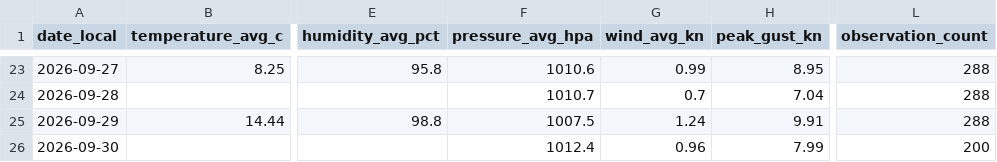
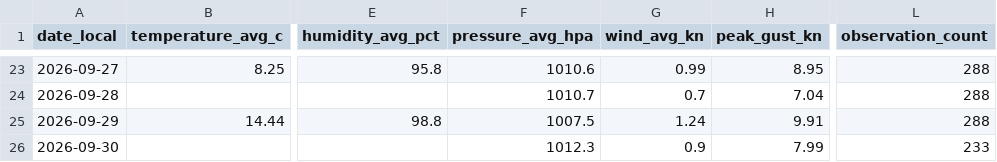
Before and after one commit to TrentinP/brambley-weather, a CSV file: data/daily/2026-09.csv, drawn as a sheet; only a part is shown, gaps mark what is left out; the diff names each change by its address in the sheet, - before the commit and + after, or states it on an @@ line.

```diff
--- a/data/daily/2026-09.csv
+++ b/data/daily/2026-09.csv
-F26 (pressure_avg_hpa): 1012.4
+F26 (pressure_avg_hpa): 1012.3
-G26 (wind_avg_kn): 0.96
+G26 (wind_avg_kn): 0.9
-L26 (observation_count): 200
+L26 (observation_count): 233
```
Also changed, not shown: data/observations/2026-09.csv, 2 other files.
